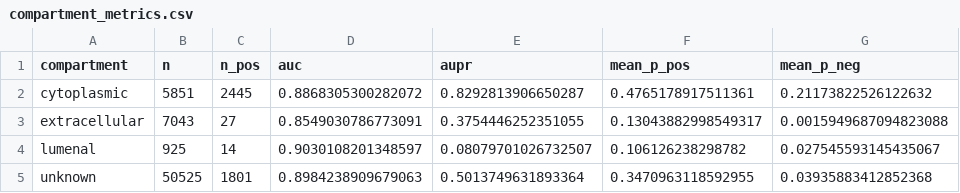
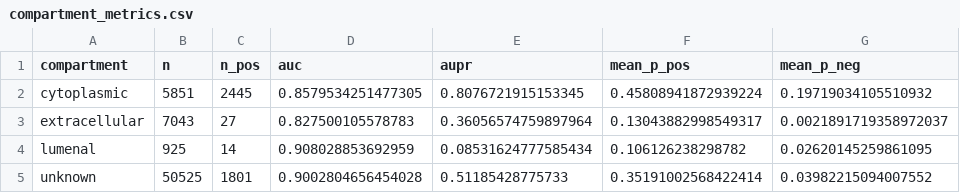
Before and after one commit to opus940810/palm-dl, a CSV file: results/error_analysis/compartment_metrics.csv, drawn as a sheet.

```diff
--- a/results/error_analysis/compartment_metrics.csv
+++ b/results/error_analysis/compartment_metrics.csv
@@ -1,5 +1,5 @@
 compartment,n,n_pos,auc,aupr,mean_p_pos,mean_p_neg
-cytoplasmic,5851,2445,0.8868305300282072,0.8292813906650287,0.4765178917511361,0.21173822526122632
-extracellular,7043,27,0.8549030786773091,0.3754446252351055,0.13043882998549317,0.0015949687094823088
-lumenal,925,14,0.9030108201348597,0.08079701026732507,0.106126238298782,0.027545593145435067
-unknown,50525,1801,0.8984238909679063,0.5013749631893364,0.3470963118592955,0.03935883412852368
+cytoplasmic,5851,2445,0.8579534251477305,0.8076721915153345,0.45808941872939224,0.19719034105510932
+extracellular,7043,27,0.827500105578783,0.36056574759897964,0.13043882998549317,0.0021891719358972037
+lumenal,925,14,0.908028853692959,0.08531624777585434,0.106126238298782,0.02620145259861095
+unknown,50525,1801,0.9002804656454028,0.51185428775733,0.35191002568422414,0.03982215094007552
```
Also changed, not shown: results/error_analysis/fdr_operating_points.csv, results/species_matrix.csv, 33 other files.
